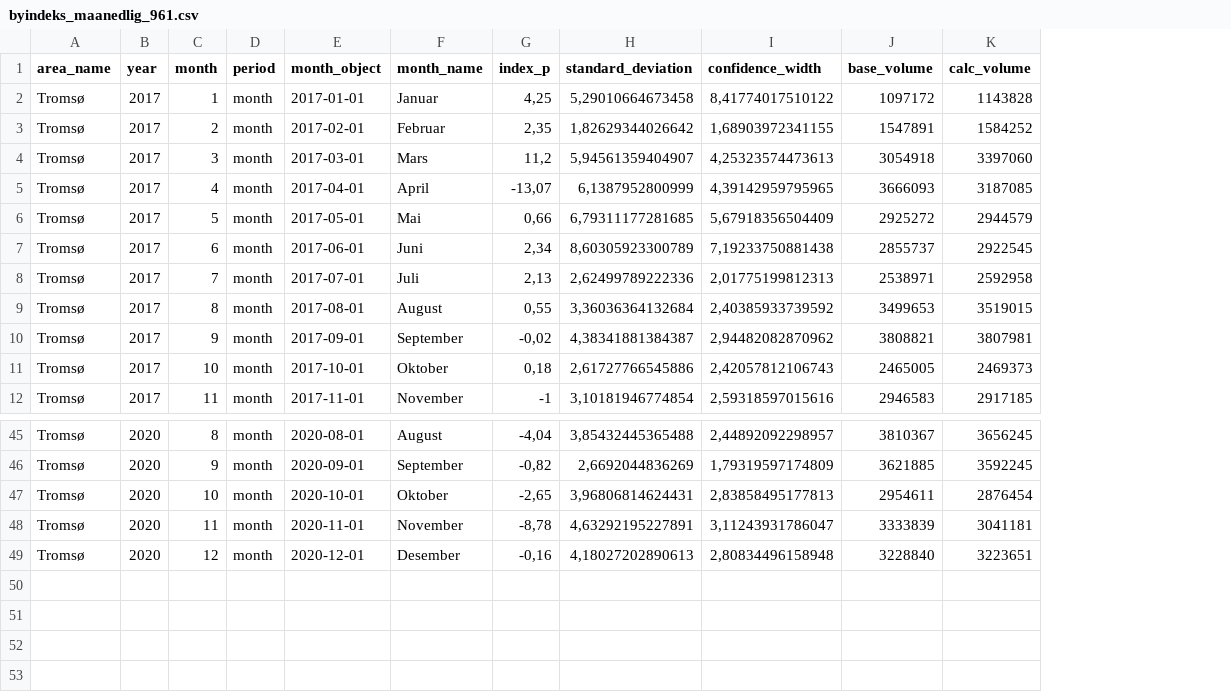
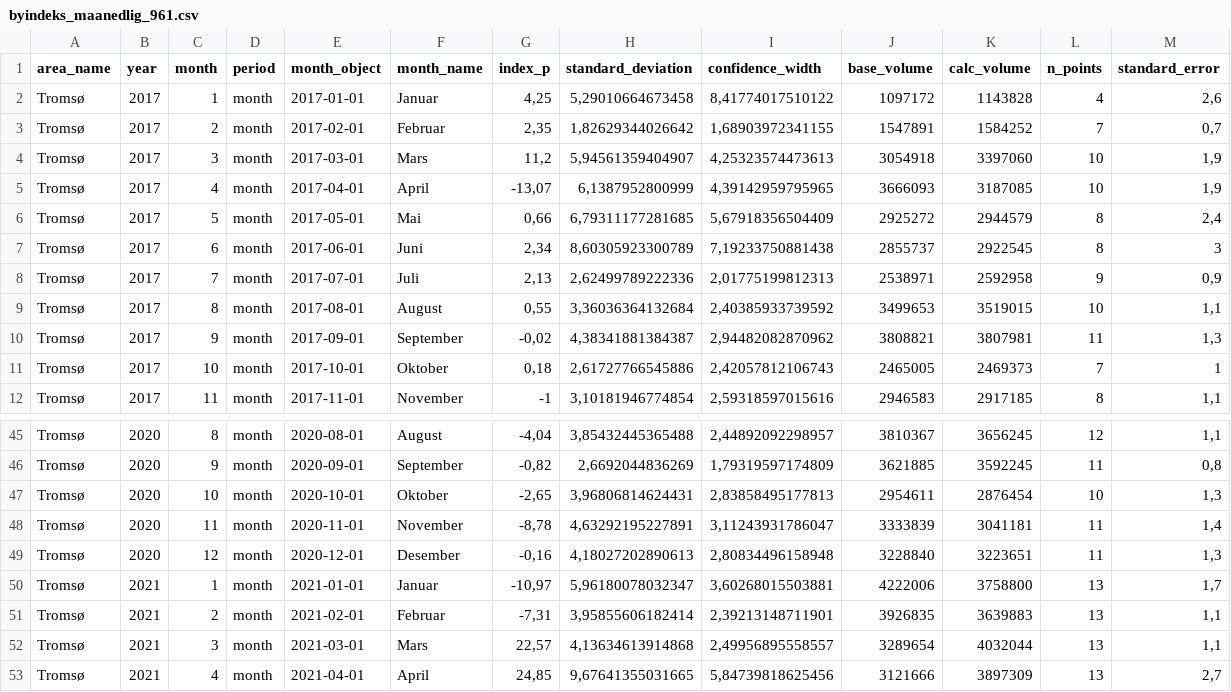
Before and after one commit to snohan/byindeks, a CSV file: data_indexpoints_tidy/byindeks_maanedlig_961.csv, drawn as a sheet; only a part is shown, gaps mark what is left out; the diff names each change by its address in the sheet, - before the commit and + after, or states it on an @@ line.

Commit message:
Generalized pi table function

```diff
--- a/data_indexpoints_tidy/byindeks_maanedlig_961.csv
+++ b/data_indexpoints_tidy/byindeks_maanedlig_961.csv
+column L (n_points), rows 2-12: 4 | 7 | 10 | 10 | 8 | 8 | 9 | 10 | 11 | 7 | 8; rows 45-49: 12 | 11 | 10 | 11 | 11
+column M (standard_error), rows 2-12: 2,6 | 0,7 | 1,9 | 1,9 | 2,4 | 3 | 0,9 | 1,1 | 1,3 | 1 | 1,1; rows 45-49: 1,1 | 0,8 | 1,3 | 1,4 | 1,3
+row 50: Tromsø | 2021 | 1 | month | 2021-01-01 | Januar | -10,97 | 5,96180078032347 | 3,60268015503881 | 4222006 | 3758800 | 13 | 1,7
+row 51: Tromsø | 2021 | 2 | month | 2021-02-01 | Februar | -7,31 | 3,95855606182414 | 2,39213148711901 | 3926835 | 3639883 | 13 | 1,1
+row 52: Tromsø | 2021 | 3 | month | 2021-03-01 | Mars | 22,57 | 4,13634613914868 | 2,49956895558557 | 3289654 | 4032044 | 13 | 1,1
+row 53: Tromsø | 2021 | 4 | month | 2021-04-01 | April | 24,85 | 9,67641355031665 | 5,84739818625456 | 3121666 | 3897309 | 13 | 2,7
```
Also changed, not shown: data_indexpoints_tidy/byindeks_36_maaneder_961.csv, data_indexpoints_tidy/byindeks_961.csv, 10 other files.
